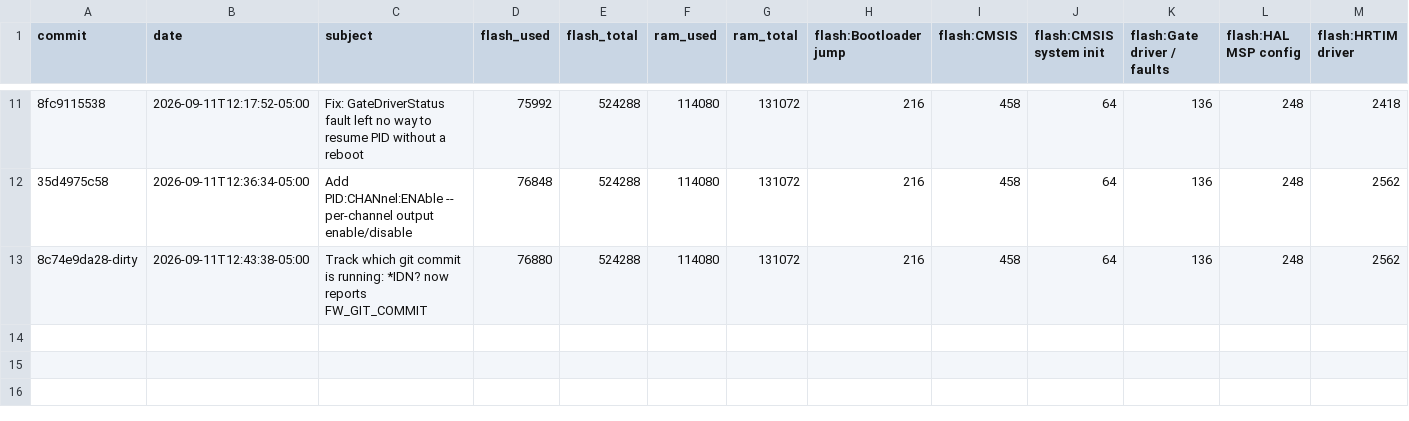
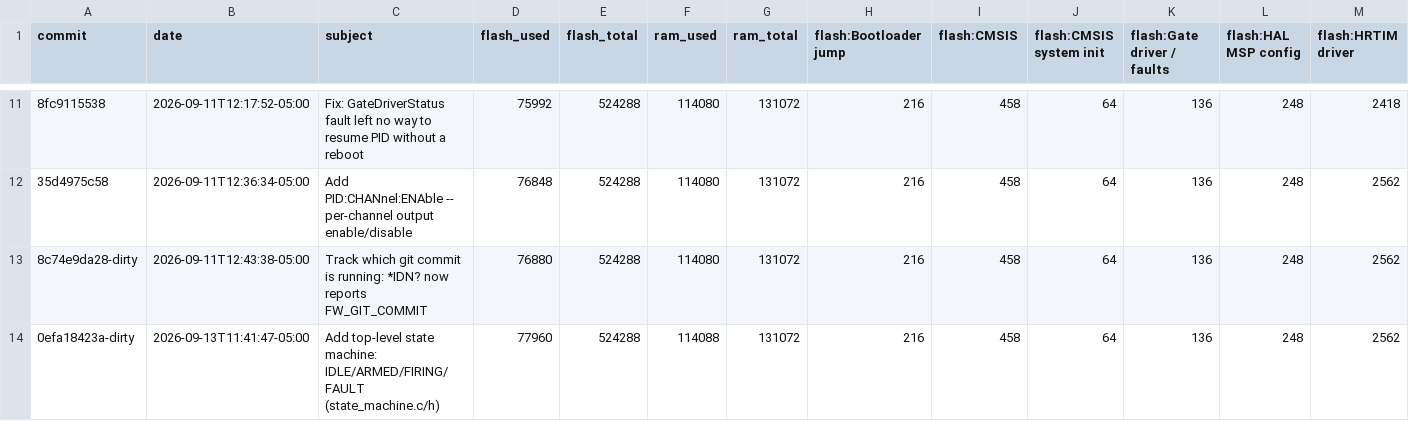
Before and after one commit to everettpenne/WHAM-XREX-PFMG474, a CSV file: docs/memory_history.csv, drawn as a sheet; only a part is shown, gaps mark what is left out; rows hold the shown columns only; the diff names each change by its address in the sheet, - before the commit and + after, or states it on an @@ line.

```diff
--- a/docs/memory_history.csv
+++ b/docs/memory_history.csv
+row 14: 0efa18423a-dirty | 2026-09-13T11:41:47-05:00 | Add top-level state machine: IDLE/ARMED/FIRING/FAULT (state_machine.c/h) | 77960 | 524288 | 114088 | 131072 | 216 | 458 | 64 | 136 | 248 | 2562
```
Also changed, not shown: 6 other files.
